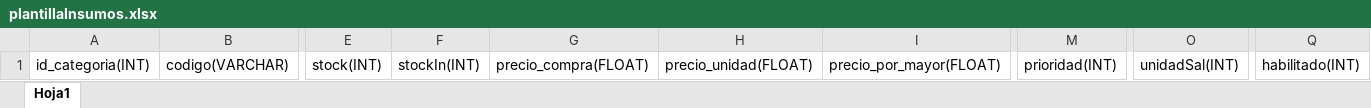
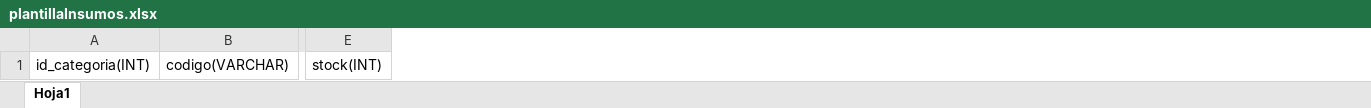
Before and after one commit to KeymeHa/kardex, an Excel workbook: vistas/doc/plantillaInsumos.xlsx, sheet Hoja1, drawn as a sheet; only a part is shown, gaps mark what is left out; values as stored, in another font and other column widths than the file's, no borders; conditional formats not drawn; the diff names each change by its address in the sheet, - before the commit and + after, or states it on an @@ line.

```diff
--- a/vistas/doc/plantillaInsumos.xlsx (sheet Hoja1)
+++ b/vistas/doc/plantillaInsumos.xlsx (sheet Hoja1)
-column F, row 1: stockIn(INT)
-column G, row 1: precio_compra(FLOAT)
-column H, row 1: precio_unidad(FLOAT)
-column I, row 1: precio_por_mayor(FLOAT)
-column M, row 1: prioridad(INT)
-column O, row 1: unidadSal(INT)
-column Q, row 1: habilitado(INT)
```
Also changed, not shown: extensiones/PHPExcel/Classes/importarIns.xlsx, 52 other files.
